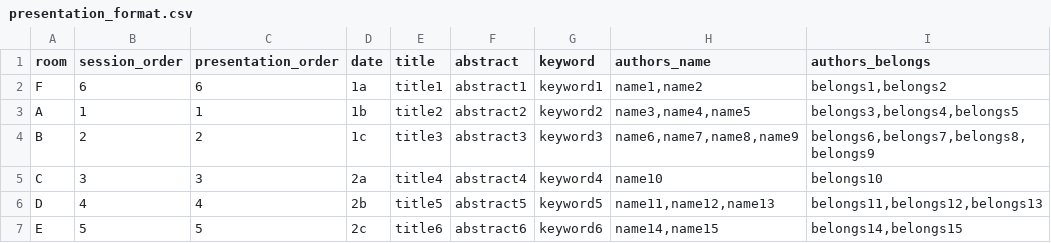
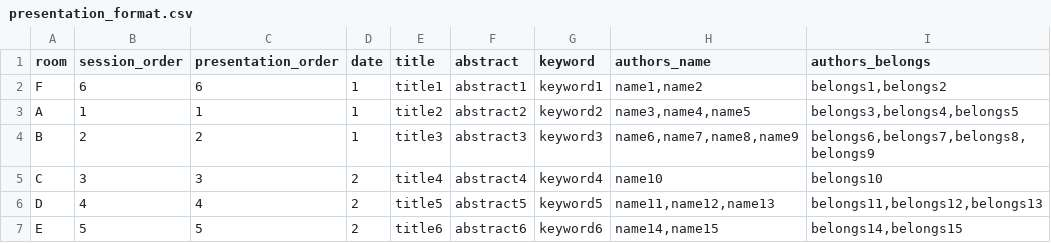
Before and after one commit to m-ogushi/PosTom, a CSV file: app/webroot/format/presentation_format.csv, drawn as a sheet.

Commit message:
csvchange

```diff
--- a/app/webroot/format/presentation_format.csv
+++ b/app/webroot/format/presentation_format.csv
@@ -1,7 +1,7 @@
 room,session_order,presentation_order,date,title,abstract,keyword,authors_name,authors_belongs
-F,6,6,1a,title1,abstract1,keyword1,"name1,name2","belongs1,belongs2"
-A,1,1,1b,title2,abstract2,keyword2,"name3,name4,name5","belongs3,belongs4,belongs5"
-B,2,2,1c,title3,abstract3,keyword3,"name6,name7,name8,name9","belongs6,belongs7,belongs8,belongs9"
-C,3,3,2a,title4,abstract4,keyword4,name10,belongs10
-D,4,4,2b,title5,abstract5,keyword5,"name11,name12,name13","belongs11,belongs12,belongs13"
-E,5,5,2c,title6,abstract6,keyword6,"name14,name15","belongs14,belongs15"
+F,6,6,1,title1,abstract1,keyword1,"name1,name2","belongs1,belongs2"
+A,1,1,1,title2,abstract2,keyword2,"name3,name4,name5","belongs3,belongs4,belongs5"
+B,2,2,1,title3,abstract3,keyword3,"name6,name7,name8,name9","belongs6,belongs7,belongs8,belongs9"
+C,3,3,2,title4,abstract4,keyword4,name10,belongs10
+D,4,4,2,title5,abstract5,keyword5,"name11,name12,name13","belongs11,belongs12,belongs13"
+E,5,5,2,title6,abstract6,keyword6,"name14,name15","belongs14,belongs15"
```
